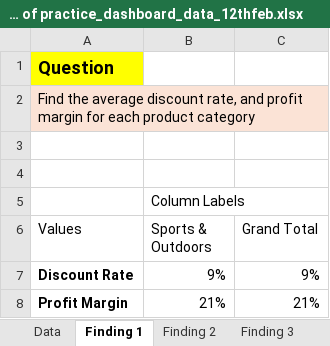
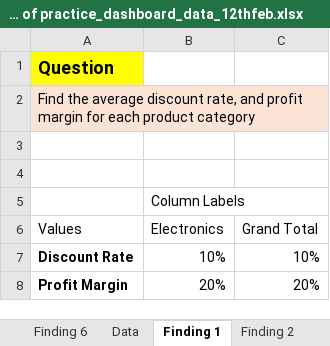
Before and after one commit to Gujarpragati812/Task_12feb, an Excel workbook: Copy of practice_dashboard_data_12thfeb.xlsx, sheet Finding 1, drawn as a sheet; values as stored, in another font and other column widths than the file's, no borders; charts and pictures not drawn; the diff names each change by its address in the sheet, - before the commit and + after, or states it on an @@ line.

```diff
--- a/Copy of practice_dashboard_data_12thfeb.xlsx (sheet Finding 1)
+++ b/Copy of practice_dashboard_data_12thfeb.xlsx (sheet Finding 1)
+sheet tab: Finding 6
-B6: Sports & Outdoors
+B6: Electronics
-B7 (Electronics): 9%
+B7 (Electronics): 10%
-C7 (Grand Total): 9%
+C7 (Grand Total): 10%
-B8 (Electronics): 21%
+B8 (Electronics): 20%
-C8 (Grand Total): 21%
+C8 (Grand Total): 20%
```
Also changed, not shown: sheet Finding 2, sheet Finding 4, sheet Finding 3, other sheet tabs, charts or pictures.
